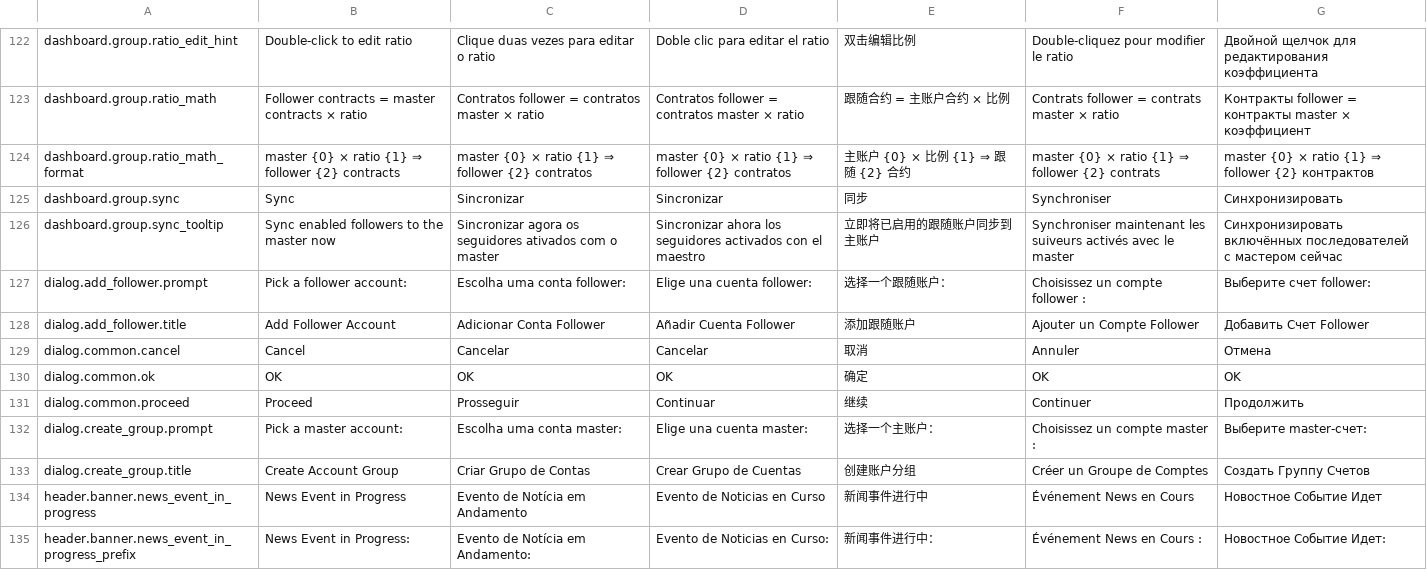
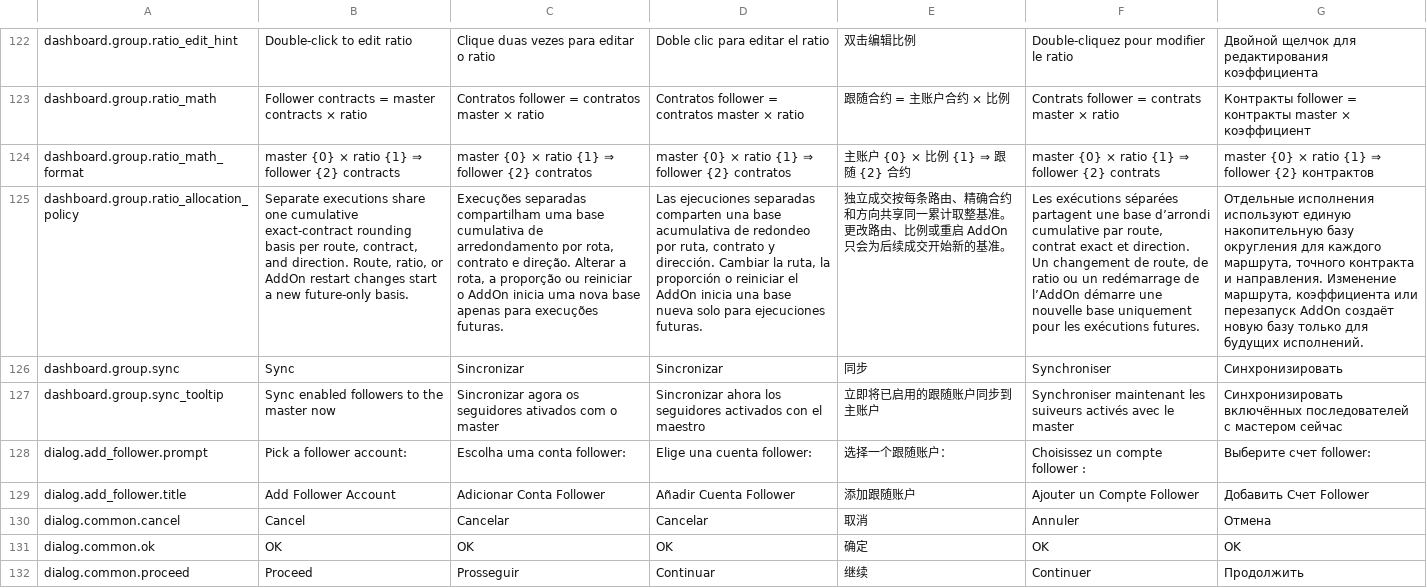
Before and after one commit to GlitchTrader/glitch, a TSV file: ninjatrader/Glitch/AddOns/GlitchAddOn/Resources/Localization.tsv, drawn as a sheet; only a part is shown, gaps mark what is left out; the shorter side is filled out with more unchanged rows; the diff names each change by its address in the sheet, - before the commit and + after, or states it on an @@ line.

Commit message:
fix(replication): make allocation and protection deterministic

```diff
--- a/ninjatrader/Glitch/AddOns/GlitchAddOn/Resources/Localization.tsv
+++ b/ninjatrader/Glitch/AddOns/GlitchAddOn/Resources/Localization.tsv
+row 125: dashboard.group.ratio_allocation_policy | Separate executions share one cumulative exact-contract rounding basis per route, contract, and direction. Route, ratio, or AddOn restart changes start a new future-only basis. | Execuções separadas compartilham uma base cumulativa de arredondamento por rota, contrato e direção. Alterar a rota, a proporção ou reiniciar o AddOn inicia uma nova base apenas para execuções futuras. | Las ejecuciones separadas comparten una base acumulativa de redondeo por ruta, contrato y dirección. Cambiar la ruta, la proporción o reiniciar el AddOn inicia una base nueva solo para ejecuciones futuras. | 独立成交按每条路由、精确合约和方向共享同一累计取整基准。更改路由、比例或重启 AddOn 只会为后续成交开始新的基准。 | Les exécutions séparées partagent une base d’arrondi cumulative par route, contrat exact et direction. Un changement de route, de ratio ou un redémarrage de l’AddOn démarre une nouvelle base uniquement pour les exécutions futures. | Отдельные исполнения используют единую накопительную базу округления для каждого маршрута, точного контракта и направления. Изменение маршрута, коэффициента или перезапуск AddOn создаёт новую базу только для будущих исполнений.
```
Also changed, not shown: 7 other files.
